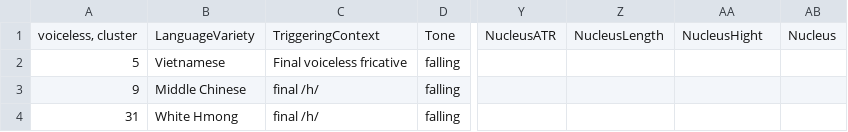
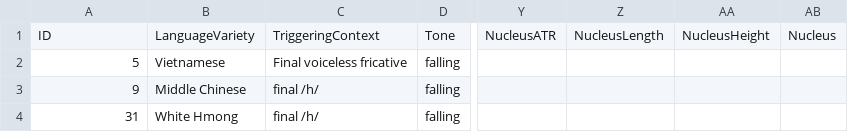
Before and after one commit to bambooforest/tono_db, a CSV file: data/Tonogenesis - Database.csv, drawn as a sheet; only a part is shown, gaps mark what is left out; the diff names each change by its address in the sheet, - before the commit and + after, or states it on an @@ line.

Commit message:
fixes ID

```diff
--- a/data/Tonogenesis - Database.csv
+++ b/data/Tonogenesis - Database.csv
-A1: voiceless, cluster
+A1: ID
-AA1: NucleusHight
+AA1: NucleusHeight
```
